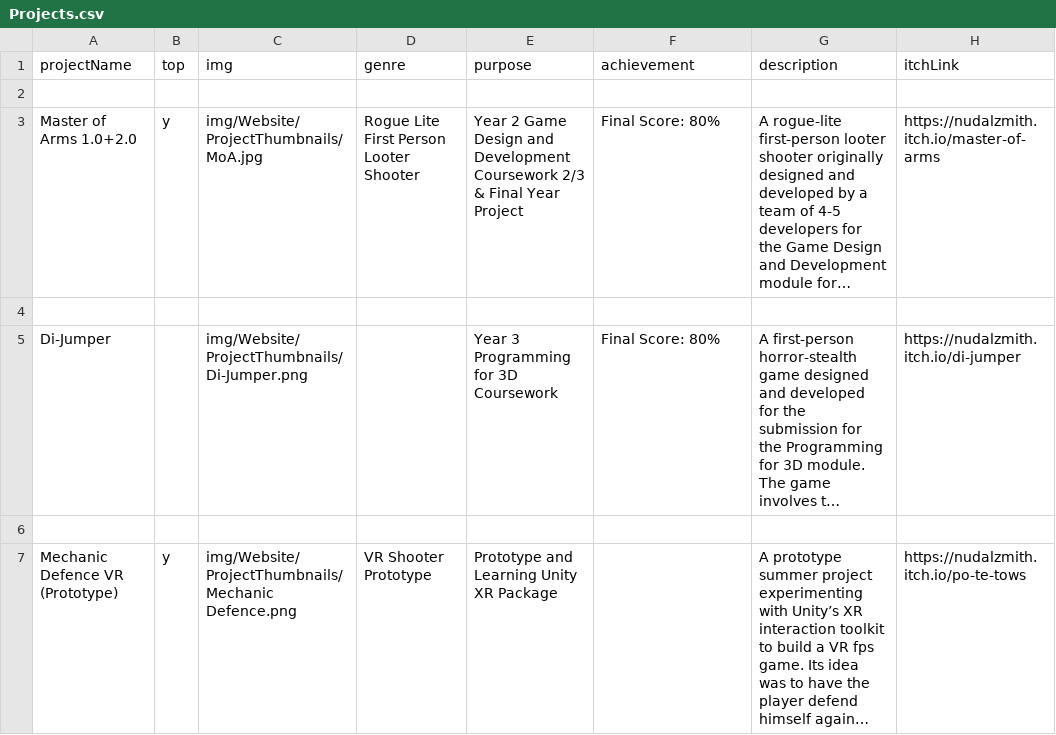
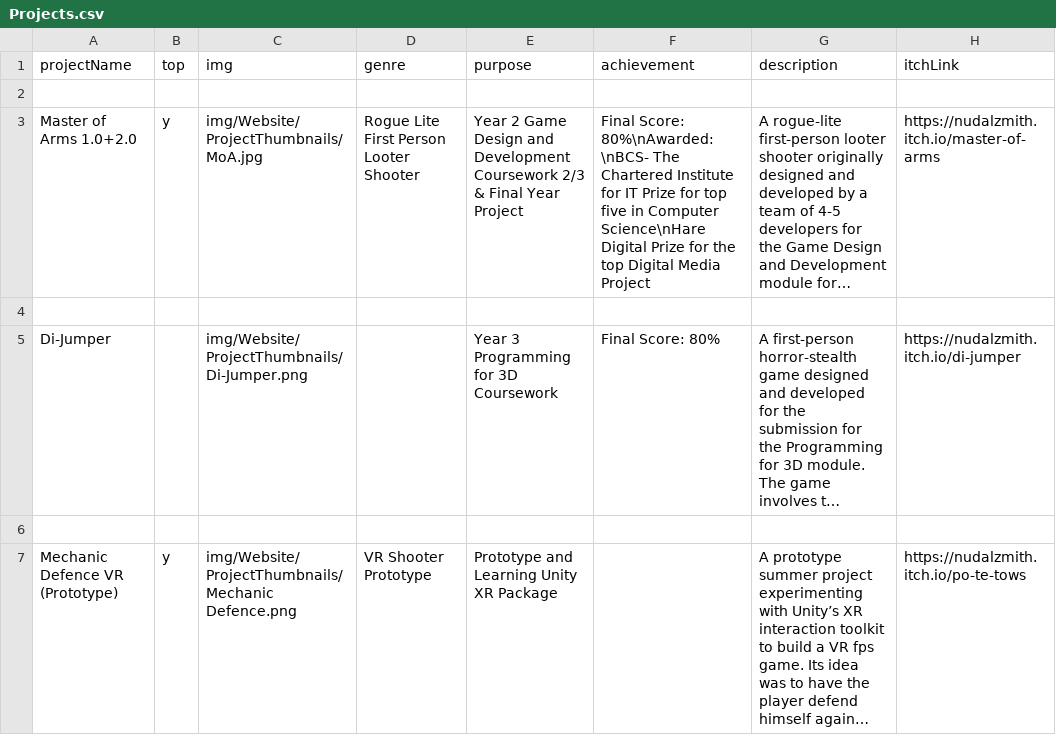
Before and after one commit to PsychoNudalz/nudalzmith.github.io, a CSV file: ProjectsInfo/Projects.csv, drawn as a sheet; only a part is shown; long unchanged cells end in …; the diff names each change by its address in the sheet, - before the commit and + after, or states it on an @@ line.

Commit message:
Added achievements to MoA, removed warning

```diff
--- a/ProjectsInfo/Projects.csv
+++ b/ProjectsInfo/Projects.csv
-F3 (achievement): Final Score: 80%
+F3 (achievement): Final Score: 80%\nAwarded:\nBCS- The Chartered Institute for IT Prize for top five in Computer Science\nHare Digital Prize for the top Digital Media Project
```
Also changed, not shown: 4 other files.
